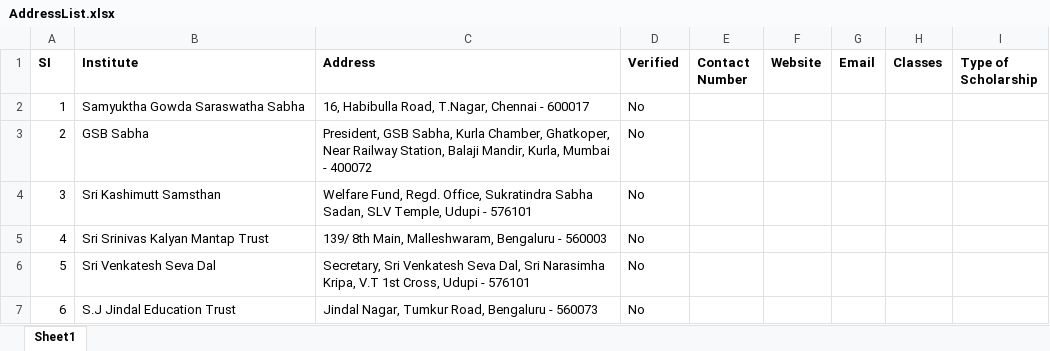
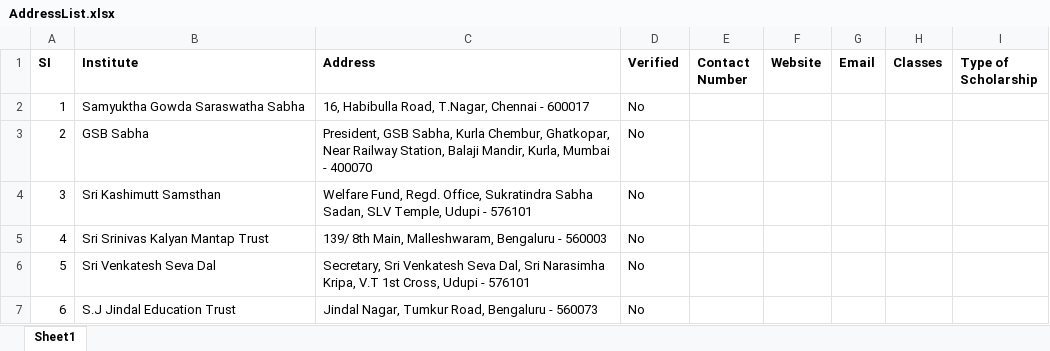
Before and after one commit to gsb-scholarship/gsb-scholarship.github.io, an Excel workbook: resources/AddressList.xlsx, sheet Sheet1, drawn as a sheet; only a part is shown; values as stored, in another font and other column widths than the file's, no borders; table styles not drawn; the diff names each change by its address in the sheet, - before the commit and + after, or states it on an @@ line.

Commit message:
address correction ghatkopar

```diff
--- a/resources/AddressList.xlsx (sheet Sheet1)
+++ b/resources/AddressList.xlsx (sheet Sheet1)
-C3 (Address): …Sabha, Kurla Chamber, Ghatkoper, Near Railway Station, Balaji Mandir, Kurla, Mumbai - 400072
+C3 (Address): …Sabha, Kurla Chembur, Ghatkopar, Near Railway Station, Balaji Mandir, Kurla, Mumbai - 400070
```
Also changed, not shown: 1 other file.
